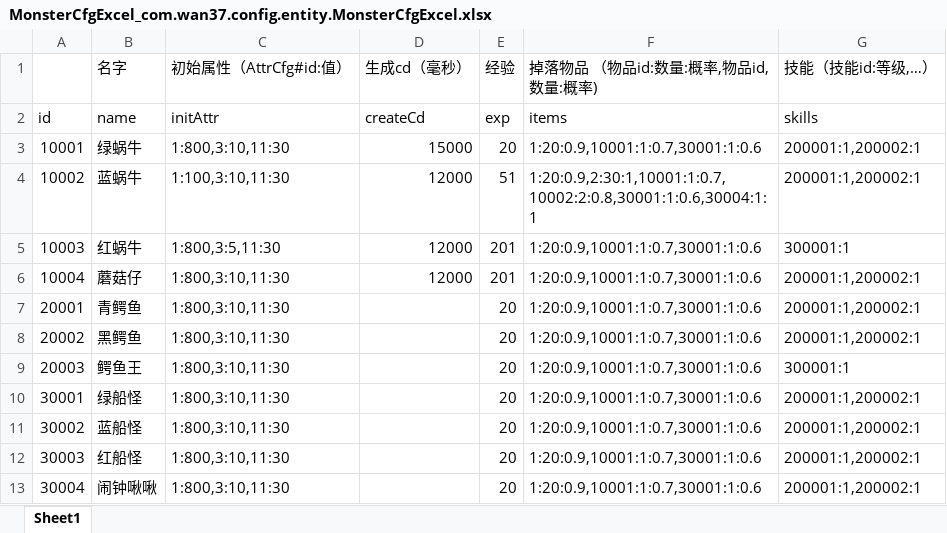
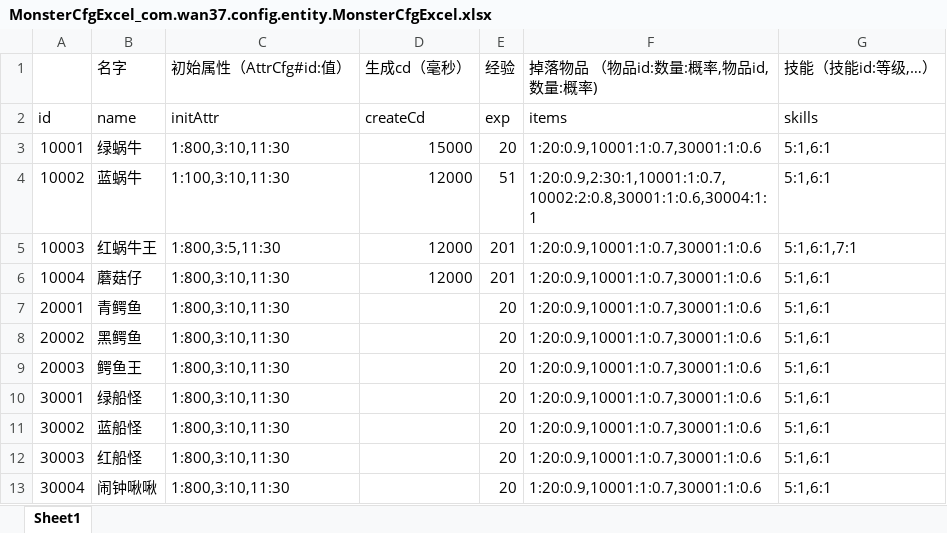
Before and after one commit to brucelevis/mmorpg-linxinda, an Excel workbook: server/docs/MonsterCfgExcel_com.wan37.config.entity.MonsterCfgExcel.xlsx, sheet Sheet1, drawn as a sheet; values as stored, in another font and other column widths than the file's, no borders; the diff names each change by its address in the sheet, - before the commit and + after, or states it on an @@ line.

```diff
--- a/server/docs/MonsterCfgExcel_com.wan37.config.entity.MonsterCfgExcel.xlsx (sheet Sheet1)
+++ b/server/docs/MonsterCfgExcel_com.wan37.config.entity.MonsterCfgExcel.xlsx (sheet Sheet1)
-G3:G4 (技能（技能id:等级,…）): 200001:1,200002:1
+G3:G4 (技能（技能id:等级,…）): 5:1,6:1
-B5 (名字): 红蜗牛
+B5 (名字): 红蜗牛王
-G5 (技能（技能id:等级,…）): 300001:1
+G5 (技能（技能id:等级,…）): 5:1,6:1,7:1
-G6:G8 (技能（技能id:等级,…）): 200001:1,200002:1
+G6:G8 (技能（技能id:等级,…）): 5:1,6:1
-G9 (技能（技能id:等级,…）): 300001:1
+G9 (技能（技能id:等级,…）): 5:1,6:1
-G10:G13 (技能（技能id:等级,…）): 200001:1,200002:1
+G10:G13 (技能（技能id:等级,…）): 5:1,6:1
```
Also changed, not shown: server/docs/BuffCfgExcel_com.wan37.config.entity.BuffCfgExcel.xlsx, server/docs/FactionCfgExcel_com.wan37.config.entity.FactionCfgExcel.xlsx, 9 other files.
